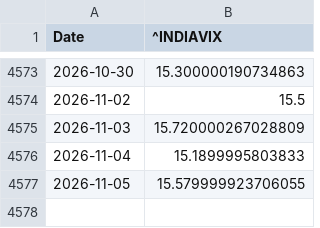
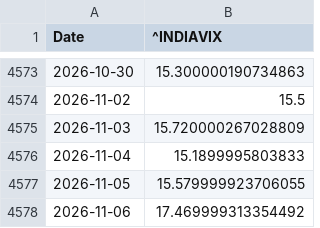
Before and after one commit to Sumanthputanemahesh/FEAR-AND-GREED-INDEX-INDIA, a CSV file: docs/data/yf_raw/india_vix.csv, drawn as a sheet; only a part is shown, gaps mark what is left out; the diff names each change by its address in the sheet, - before the commit and + after, or states it on an @@ line.

```diff
--- a/docs/data/yf_raw/india_vix.csv
+++ b/docs/data/yf_raw/india_vix.csv
+row 4578: 2026-11-06 | 17.469999313354492
```
Also changed, not shown: docs/data/india_fgi_components_raw.csv, docs/data/india_fgi_core.csv, 7 other files.
